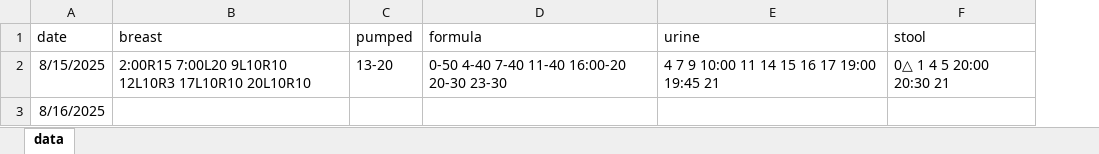
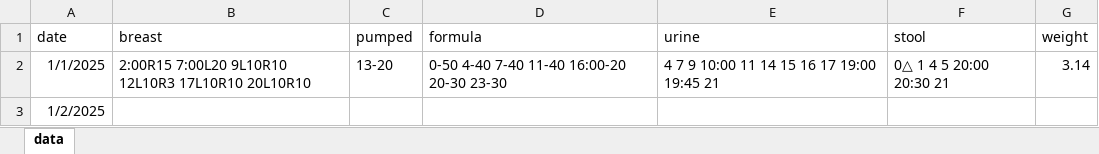
Before and after one commit to asahiko/baby-feeding-diaper-grapher, an Excel workbook: data-format.xlsx, sheet data, drawn as a sheet; values as stored, in another font and other column widths than the file's, no borders; the diff names each change by its address in the sheet, - before the commit and + after, or states it on an @@ line.

```diff
--- a/data-format.xlsx (sheet data)
+++ b/data-format.xlsx (sheet data)
+column G (weight), row 2: 3.14
-A2 (date): 8/15/2025
+A2 (date): 1/1/2025
-A3 (date): 8/16/2025
+A3 (date): 1/2/2025
```
Also changed, not shown: 2 other files.
